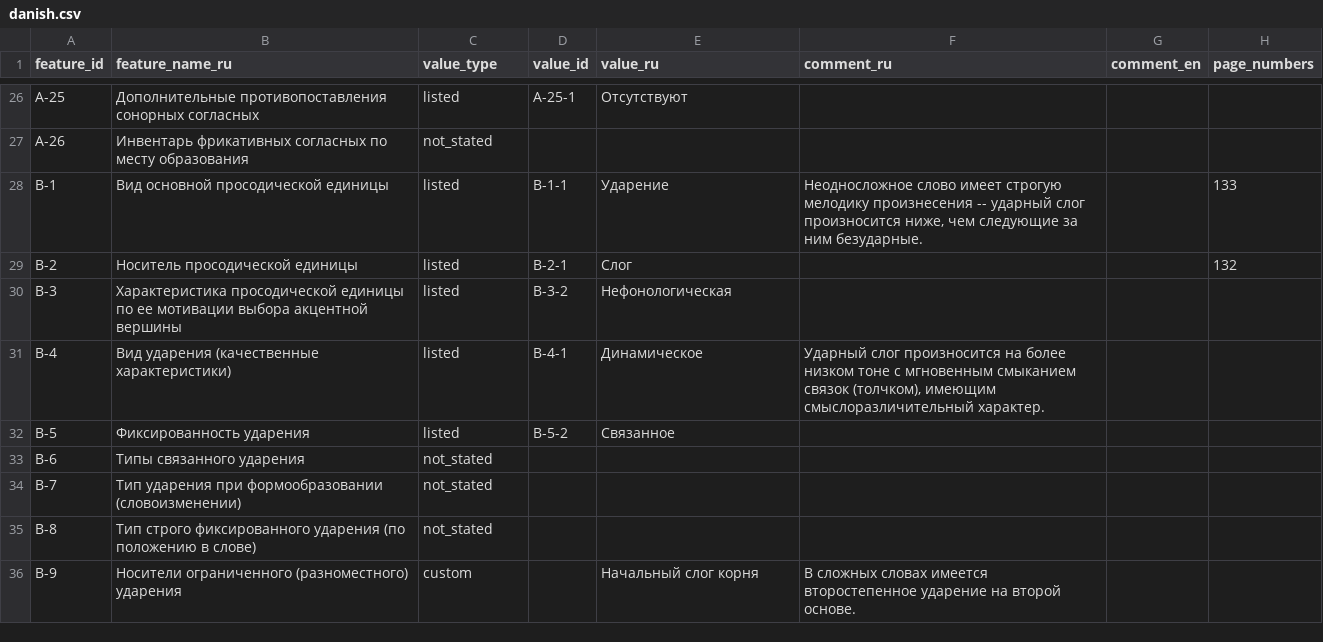
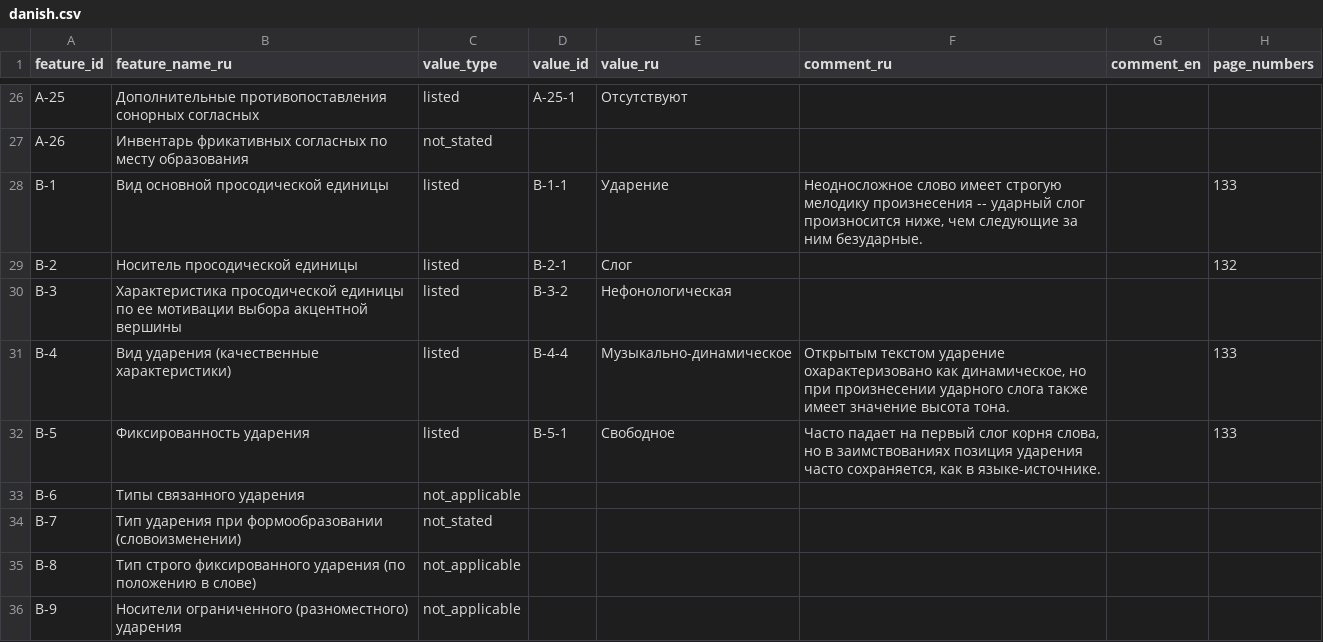
Before and after one commit to Jazyki-Mira/langworld_db_data, a CSV file: data/feature_profiles/danish.csv, drawn as a sheet; only a part is shown, gaps mark what is left out; the diff covers the shown part only.

```diff
--- a/data/feature_profiles/danish.csv
+++ b/data/feature_profiles/danish.csv
@@ -30,7 +30,7 @@ B-2,Носитель просодической единицы,listed,B-2-1,Сл
 B-3,Характеристика просодической единицы по ее мотивации выбора акцентной вершины,listed,B-3-2,Нефонологическая,,,
-B-4,Вид ударения (качественные характеристики),listed,B-4-1,Динамическое,"Ударный слог произносится на более низком тоне с мгновенным смыканием связок (толчком), имеющим смыслоразличительный характер.",,
-B-5,Фиксированность ударения,listed,B-5-2,Связанное,,,
-B-6,Типы связанного ударения,not_stated,,,,,
+B-4,Вид ударения (качественные характеристики),listed,B-4-4,Музыкально-динамическое,"Открытым текстом ударение охарактеризовано как динамическое, но при произнесении ударного слога также имеет значение высота тона.",,133
+B-5,Фиксированность ударения,listed,B-5-1,Свободное,"Часто падает на первый слог корня слова, но в заимствованиях позиция ударения часто сохраняется, как в языке-источнике.",,133
+B-6,Типы связанного ударения,not_applicable,,,,,
 B-7,Тип ударения при формообразовании (словоизменении),not_stated,,,,,
-B-8,Тип строго фиксированного ударения (по положению в слове),not_stated,,,,,
-B-9,Носители ограниченного (разноместного) ударения,custom,,Начальный слог корня,В сложных словах имеется второстепенное ударение на второй основе.,,
+B-8,Тип строго фиксированного ударения (по положению в слове),not_applicable,,,,,
+B-9,Носители ограниченного (разноместного) ударения,not_applicable,,,,,
```
Also changed, not shown: 71 edited cells elsewhere in this file, 5 other files.
